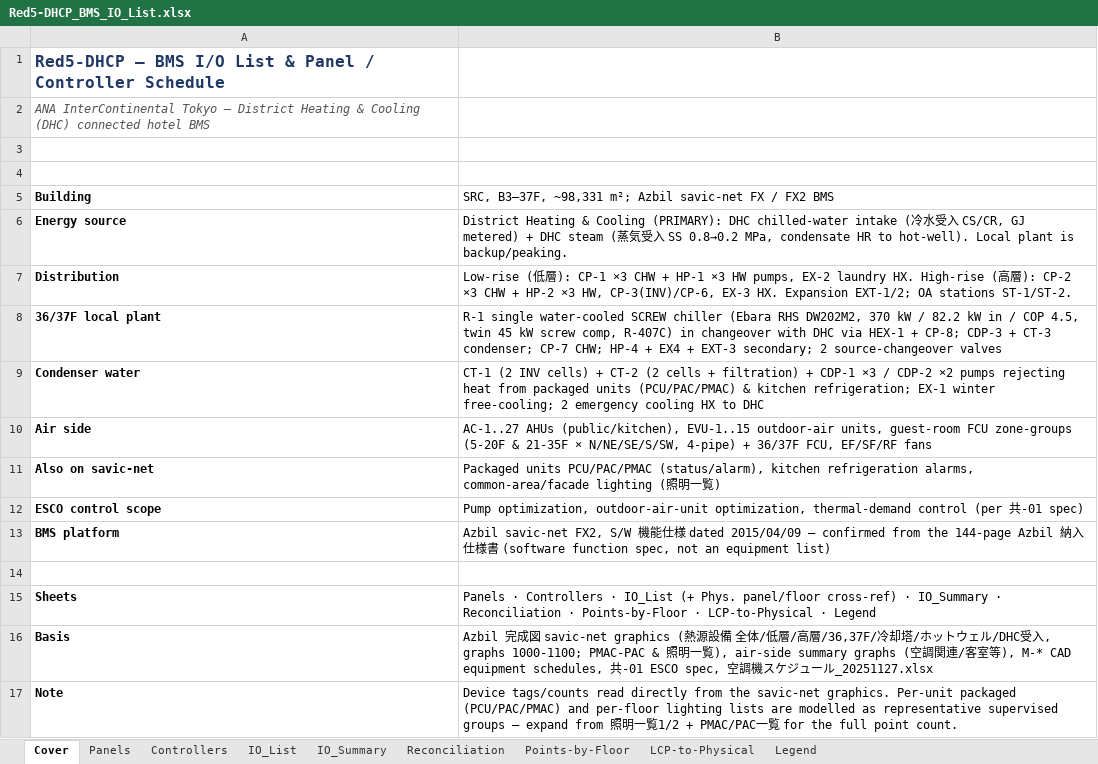
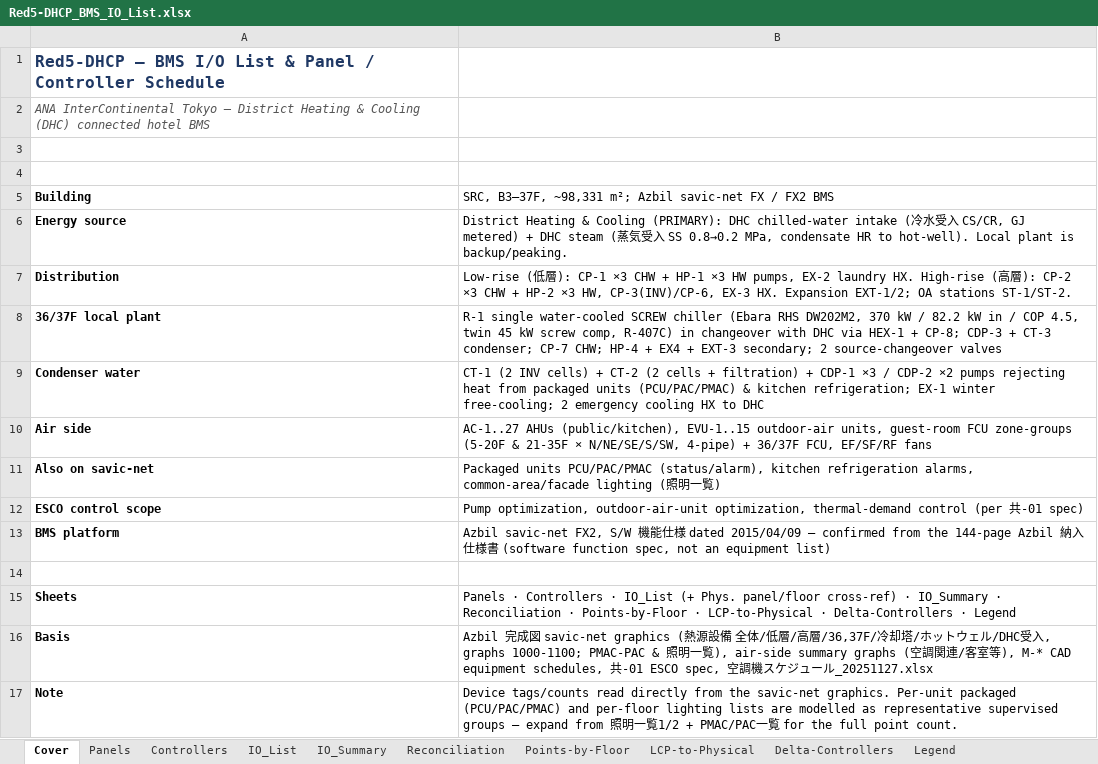
Before and after one commit to mason96924/red5-dhcp, an Excel workbook: exports/Red5-DHCP_BMS_IO_List.xlsx, sheet Cover, drawn as a sheet; values as stored, in another font and other column widths than the file's, no borders; the diff names each change by its address in the sheet, - before the commit and + after, or states it on an @@ line.

```diff
--- a/exports/Red5-DHCP_BMS_IO_List.xlsx (sheet Cover)
+++ b/exports/Red5-DHCP_BMS_IO_List.xlsx (sheet Cover)
+sheet tab: Delta-Controllers
-B15: …LCP-to-Physical · Legend
+B15: …LCP-to-Physical · Delta-Controllers · Legend
```
Also changed, not shown: 1 other file.
